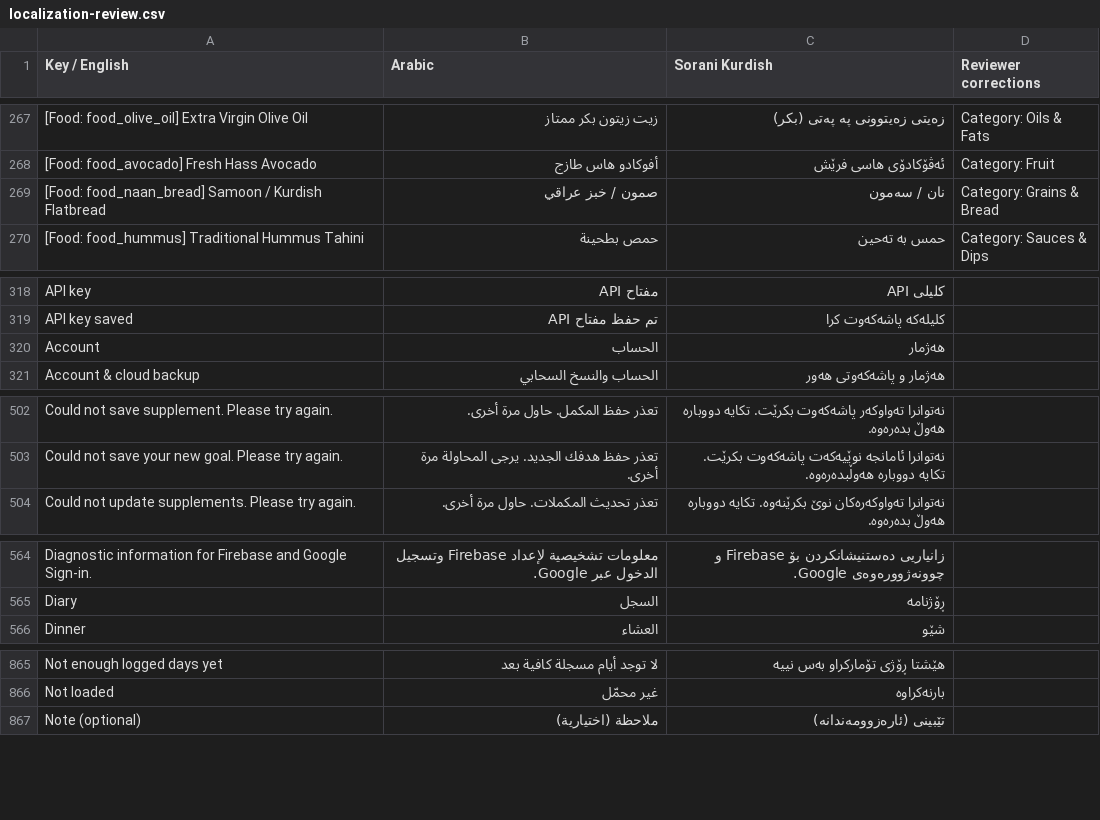
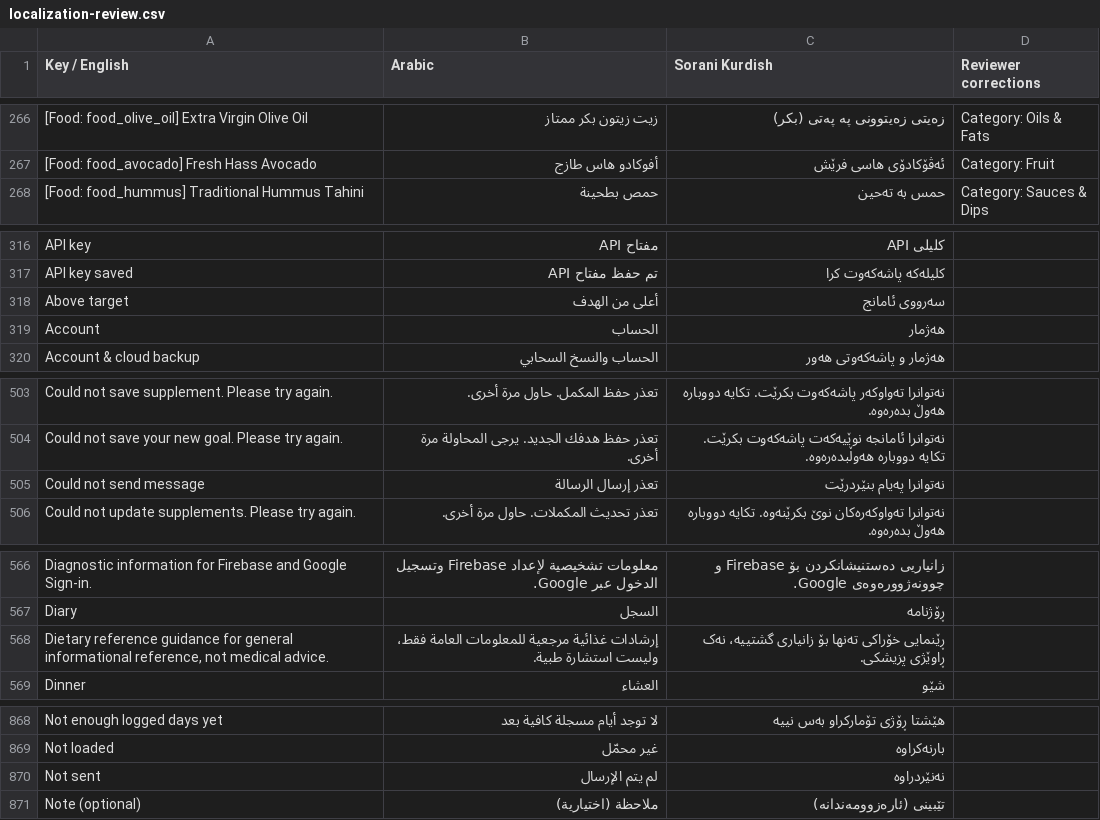
Before and after one commit to sahand-git/fit_track_v4, a CSV file: docs/localization-review.csv, drawn as a sheet; only a part is shown, gaps mark what is left out; removed rows and columns are numbered as before the commit, all else as after; the diff covers the shown part only; the diff names each change by its address in the sheet, - before the commit and + after, or states it on an @@ line.

Commit message:
fix(step1): merge whole wheat bread and samoon flatbread duplicates into single entries with variants and migration map

```diff
--- a/docs/localization-review.csv
+++ b/docs/localization-review.csv
-row 269: [Food: food_naan_bread] Samoon / Kurdish Flatbread | صمون / خبز عراقي | نان / سەمون | Category: Grains & Bread
+row 318: Above target | أعلى من الهدف | سەرووی ئامانج
+row 505: Could not send message | تعذر إرسال الرسالة | نەتوانرا پەیام بنێردرێت
+row 568: Dietary reference guidance for general informational reference, not medical advice. | إرشادات غذائية مرجعية للمعلومات العامة فقط، وليست استشارة طبية. | ڕێنمایی خۆراکی تەنها بۆ زانیاری گشتییە، نەک ڕاوێژی پزیشکی.
+row 870: Not sent | لم يتم الإرسال | نەنێردراوە
```
Also changed, not shown: 13 added rows and 1 removed row elsewhere in this file, 5 other files.
